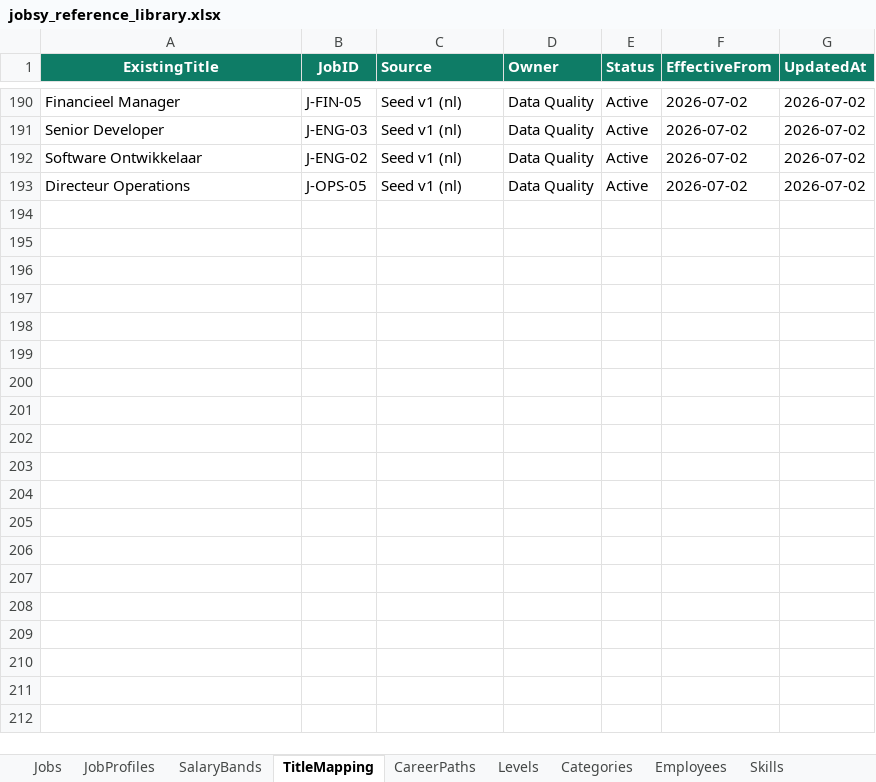
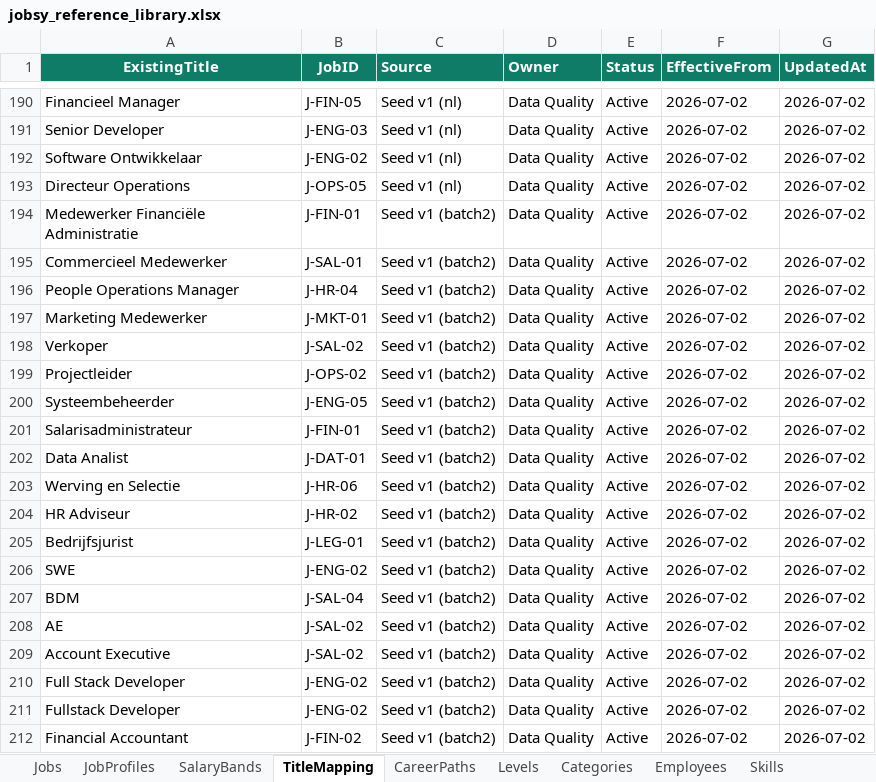
Before and after one commit to closedeyedawareness/Jobsy, an Excel workbook: jobsy_reference_library.xlsx, sheet TitleMapping, drawn as a sheet; only a part is shown, gaps mark what is left out; values as stored, in another font and other column widths than the file's, no borders; the diff covers the shown part only; the diff names each change by its address in the sheet, - before the commit and + after, or states it on an @@ line.

```diff
--- a/jobsy_reference_library.xlsx (sheet TitleMapping)
+++ b/jobsy_reference_library.xlsx (sheet TitleMapping)
+row 194: Medewerker Financiële Administratie | J-FIN-01 | Seed v1 (batch2) | Data Quality | Active | 2026-07-02 | 2026-07-02
+row 195: Commercieel Medewerker | J-SAL-01 | Seed v1 (batch2) | Data Quality | Active | 2026-07-02 | 2026-07-02
+row 196: People Operations Manager | J-HR-04 | Seed v1 (batch2) | Data Quality | Active | 2026-07-02 | 2026-07-02
+row 197: Marketing Medewerker | J-MKT-01 | Seed v1 (batch2) | Data Quality | Active | 2026-07-02 | 2026-07-02
+row 198: Verkoper | J-SAL-02 | Seed v1 (batch2) | Data Quality | Active | 2026-07-02 | 2026-07-02
+row 199: Projectleider | J-OPS-02 | Seed v1 (batch2) | Data Quality | Active | 2026-07-02 | 2026-07-02
+row 200: Systeembeheerder | J-ENG-05 | Seed v1 (batch2) | Data Quality | Active | 2026-07-02 | 2026-07-02
+row 201: Salarisadministrateur | J-FIN-01 | Seed v1 (batch2) | Data Quality | Active | 2026-07-02 | 2026-07-02
+row 202: Data Analist | J-DAT-01 | Seed v1 (batch2) | Data Quality | Active | 2026-07-02 | 2026-07-02
+row 203: Werving en Selectie | J-HR-06 | Seed v1 (batch2) | Data Quality | Active | 2026-07-02 | 2026-07-02
+row 204: HR Adviseur | J-HR-02 | Seed v1 (batch2) | Data Quality | Active | 2026-07-02 | 2026-07-02
+row 205: Bedrijfsjurist | J-LEG-01 | Seed v1 (batch2) | Data Quality | Active | 2026-07-02 | 2026-07-02
+row 206: SWE | J-ENG-02 | Seed v1 (batch2) | Data Quality | Active | 2026-07-02 | 2026-07-02
+row 207: BDM | J-SAL-04 | Seed v1 (batch2) | Data Quality | Active | 2026-07-02 | 2026-07-02
+row 208: AE | J-SAL-02 | Seed v1 (batch2) | Data Quality | Active | 2026-07-02 | 2026-07-02
+row 209: Account Executive | J-SAL-02 | Seed v1 (batch2) | Data Quality | Active | 2026-07-02 | 2026-07-02
+row 210: Full Stack Developer | J-ENG-02 | Seed v1 (batch2) | Data Quality | Active | 2026-07-02 | 2026-07-02
+row 211: Fullstack Developer | J-ENG-02 | Seed v1 (batch2) | Data Quality | Active | 2026-07-02 | 2026-07-02
+row 212: Financial Accountant | J-FIN-02 | Seed v1 (batch2) | Data Quality | Active | 2026-07-02 | 2026-07-02
```
Also changed, not shown: 12 added rows elsewhere in this sheet, sheet RoleSkillMap, sheet SalaryBands, sheet Jobs, sheet JobProfiles, sheet CareerPaths.
